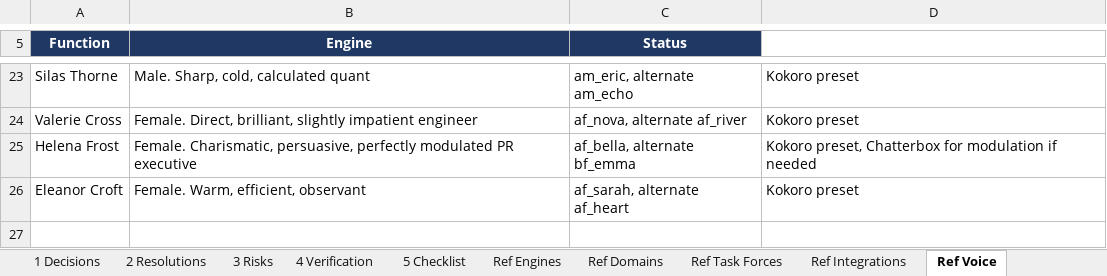
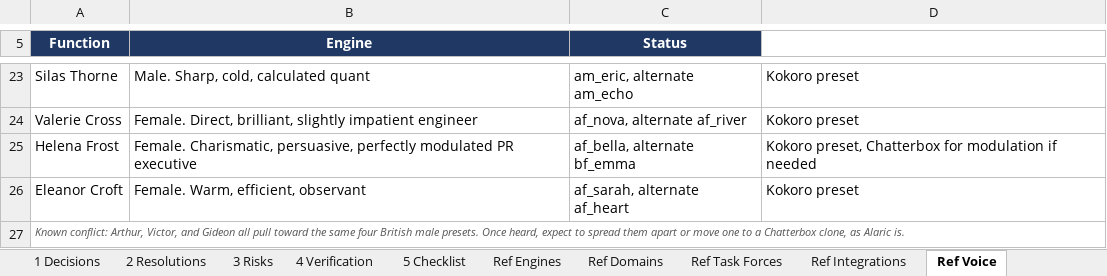
Before and after one commit to Sovereign-Node-Atlas/AI-Agent, an Excel workbook: docs/ATLAS_REVIEW_CONFIRMATION.xlsx, sheet Ref Voice, drawn as a sheet; only a part is shown, gaps mark what is left out; values as stored, in another font and other column widths than the file's, no borders; the diff names each change by its address in the sheet, - before the commit and + after, or states it on an @@ line.

```diff
--- a/docs/ATLAS_REVIEW_CONFIRMATION.xlsx (sheet Ref Voice)
+++ b/docs/ATLAS_REVIEW_CONFIRMATION.xlsx (sheet Ref Voice)
+row 27: Known conflict: Arthur, Victor, and Gideon all pull toward the same four British male presets. Once heard, expect to spread them apart or move one to a Chatterbox clone, as Alaric is.
```
Also changed, not shown: sheet Summary, sheet Ref Engines.
